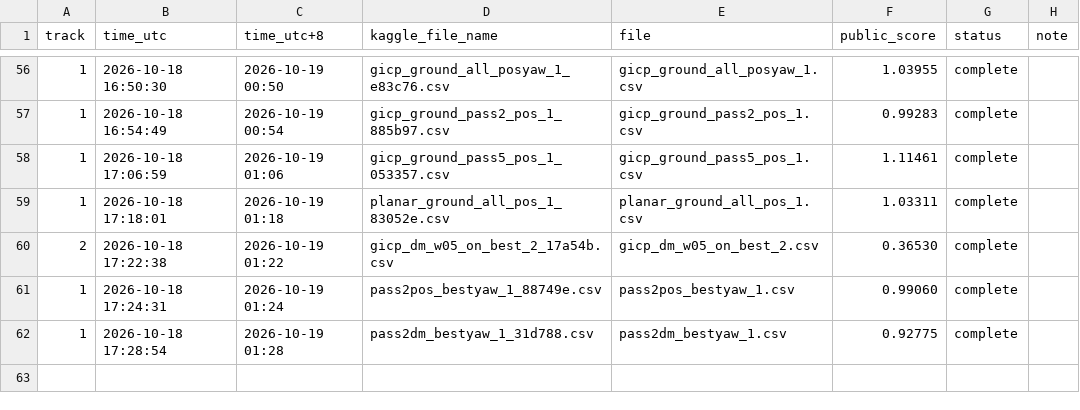
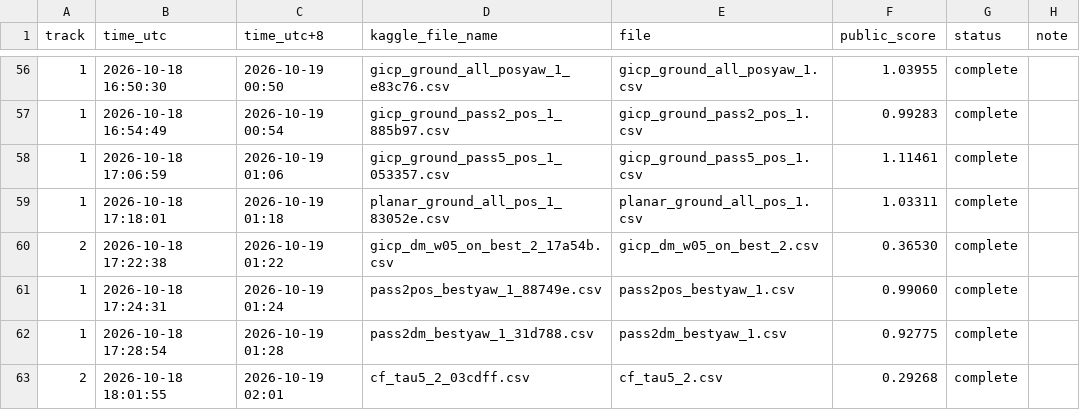
Before and after one commit to mochihat/SDC-midterm-1-, a CSV file: docs/nhat-ky/data/kaggle_submissions.csv, drawn as a sheet; only a part is shown, gaps mark what is left out; the diff names each change by its address in the sheet, - before the commit and + after, or states it on an @@ line.

```diff
--- a/docs/nhat-ky/data/kaggle_submissions.csv
+++ b/docs/nhat-ky/data/kaggle_submissions.csv
+row 63: 2 | 2026-10-18 18:01:55 | 2026-10-19 02:01 | cf_tau5_2_03cdff.csv | cf_tau5_2.csv | 0.29268 | complete
```
Also changed, not shown: 3 other files.
